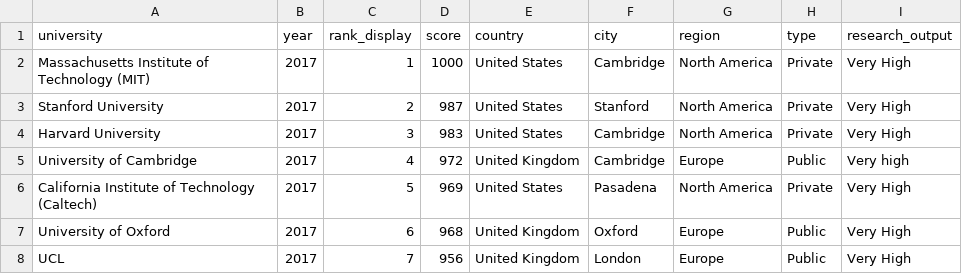
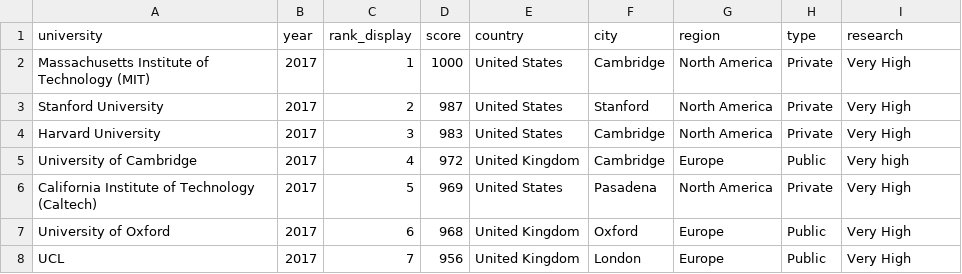
Before and after one commit to qraishkey/dataset, a CSV file: qsworlduniversityrankings20172022.csv, drawn as a sheet; only a part is shown.

Commit message:
Add files via upload

```diff
--- a/qsworlduniversityrankings20172022.csv
+++ b/qsworlduniversityrankings20172022.csv
@@ -1,2 +1,2 @@
-university;year;rank_display;score;country;city;region;type;research_output
+university;year;rank_display;score;country;city;region;type;research
 Massachusetts Institute of Technology (MIT) ;2017;1;1000;United States;Cambridge;North America;Private;Very High
```
